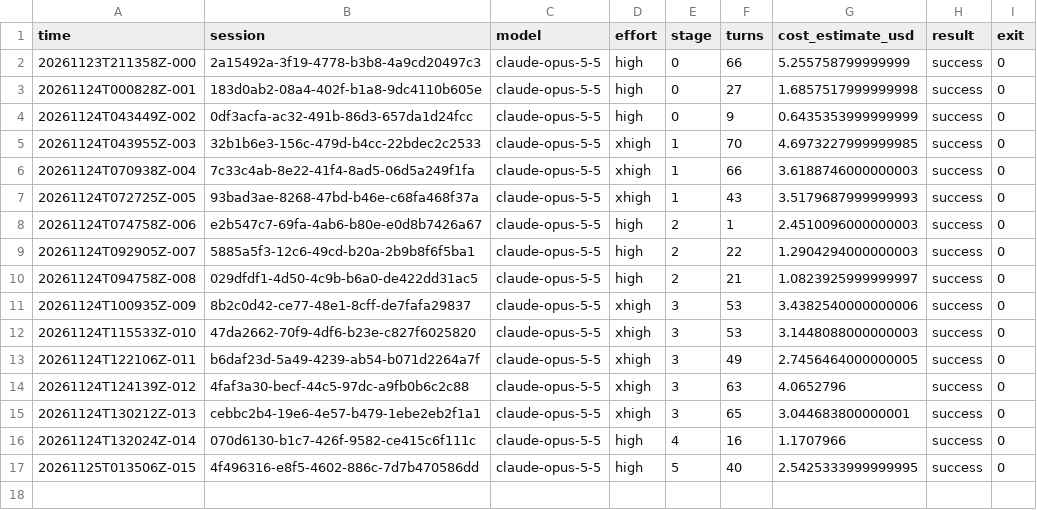
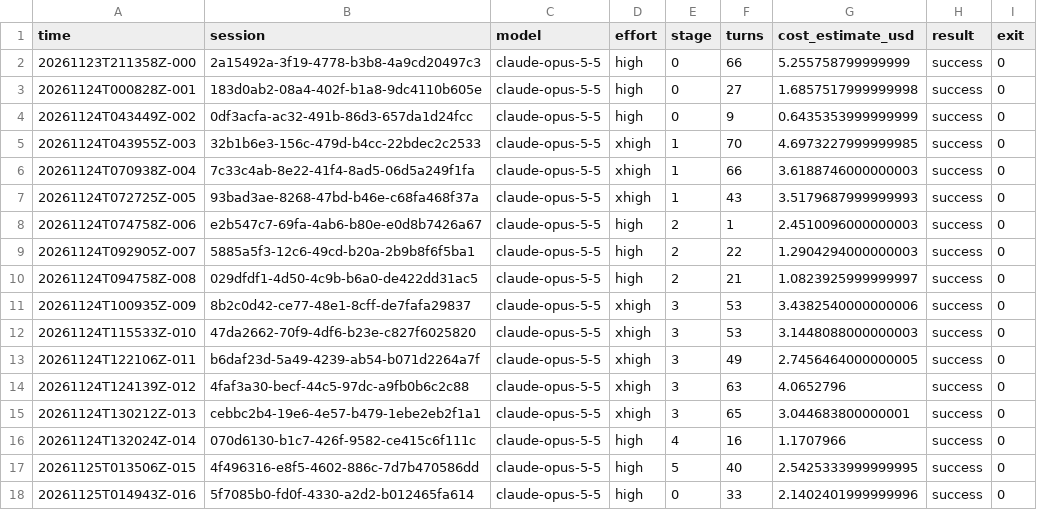
Before and after one commit to andrewheejay/act-weight-editing, a TSV file: logs/sessions.tsv, drawn as a sheet.

Commit message:
referee: session log

```diff
--- a/logs/sessions.tsv
+++ b/logs/sessions.tsv
@@ -17 +17,2 @@ time	session	model	effort	stage	turns	cost_estimate_usd	result	exit
 20261125T013506Z-015	4f496316-e8f5-4602-886c-7d7b470586dd	claude-opus-5-5	high	5	40	2.5425333999999995	success	0
+20261125T014943Z-016	5f7085b0-fd0f-4330-a2d2-b012465fa614	claude-opus-5-5	high	0	33	2.1402401999999996	success	0
```
